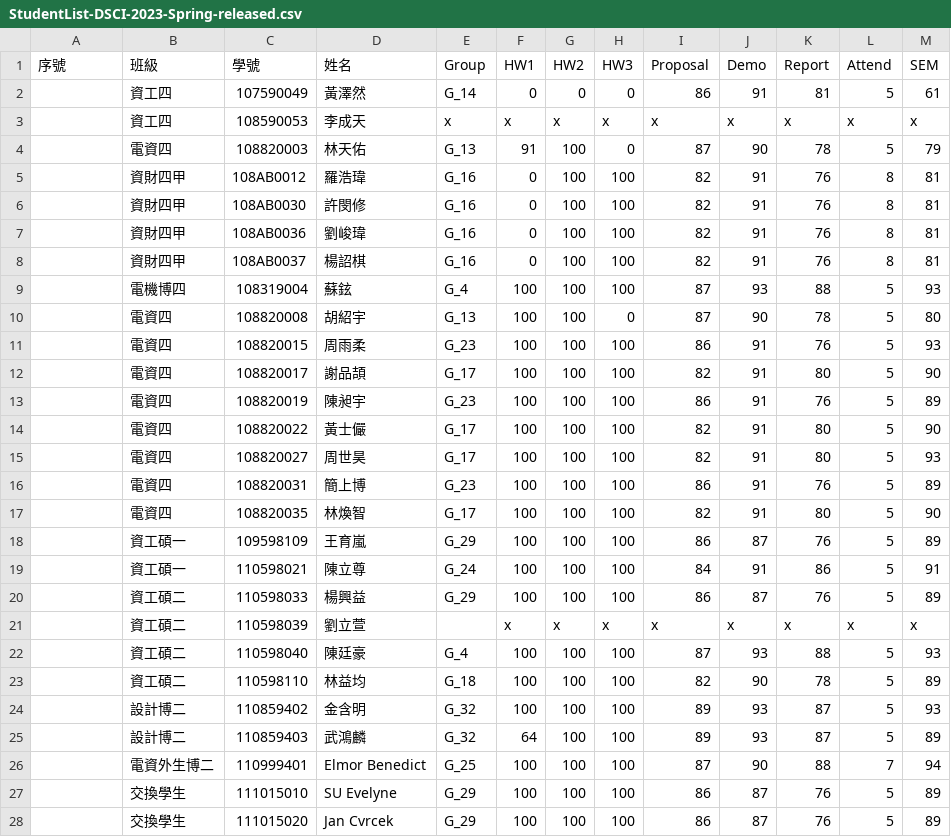
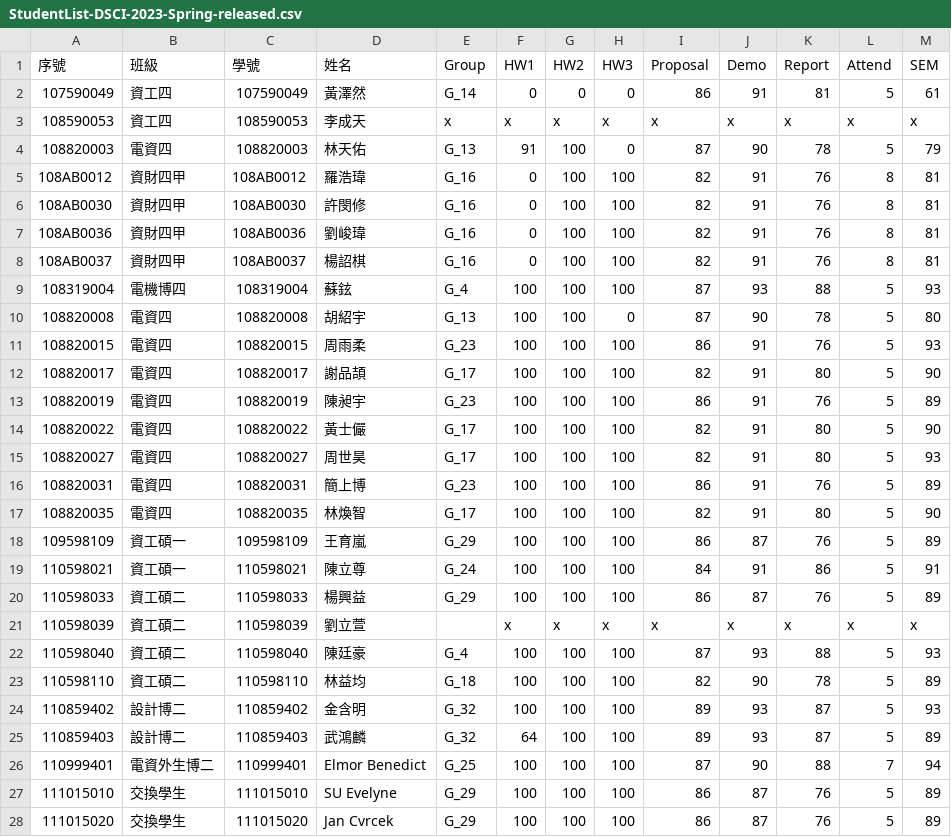
Before and after one commit to eggcm/DSCI-grades-S23, a CSV file: StudentList-DSCI-2023-Spring-released.csv, drawn as a sheet; only a part is shown; the diff covers the shown part only.

Commit message:
Add files via upload

```diff
--- a/StudentList-DSCI-2023-Spring-released.csv
+++ b/StudentList-DSCI-2023-Spring-released.csv
@@ -1,28 +1,28 @@
 序號,班級,學號,姓名,Group,HW1,HW2,HW3,Proposal,Demo,Report,Attend,SEM,,
-,資工四,107590049,黃澤然,G_14,0,0,0,86 ,91 ,81 ,5,61 ,,
-,資工四,108590053,李成天,x,x,x,x,x,x,x,x,x,,
-,電資四,108820003,林天佑,G_13,91,100,0,87 ,90 ,78 ,5,79 ,,
-,資財四甲,108AB0012,羅浩瑋,G_16,0,100,100,82 ,91 ,76 ,8,81 ,,
-,資財四甲,108AB0030,許閔修,G_16,0,100,100,82 ,91 ,76 ,8,81 ,,
-,資財四甲,108AB0036,劉峻瑋,G_16,0,100,100,82 ,91 ,76 ,8,81 ,,
-,資財四甲,108AB0037,楊詔棋,G_16,0,100,100,82 ,91 ,76 ,8,81 ,,
-,電機博四,108319004,蘇鉉,G_4,100,100,100,87 ,93 ,88 ,5,93 , ,
-,電資四,108820008,胡紹宇,G_13,100,100,0,87 ,90 ,78 ,5,80 ,,
-,電資四,108820015,周雨柔,G_23,100,100,100,86 ,91 ,76 ,5,93 , ,
-,電資四,108820017,謝品頡,G_17,100,100,100,82 ,91 ,80 ,5,90 ,,
-,電資四,108820019,陳昶宇,G_23,100,100,100,86 ,91 ,76 ,5,89 ,,
-,電資四,108820022,黃士儼,G_17,100,100,100,82 ,91 ,80 ,5,90 ,,
-,電資四,108820027,周世昊,G_17,100,100,100,82 ,91 ,80 ,5,93 ,,
-,電資四,108820031,簡上博,G_23,100,100,100,86 ,91 ,76 ,5,89 ,,
-,電資四,108820035,林煥智,G_17,100,100,100,82 ,91 ,80 ,5,90 ,,
-,資工碩一,109598109,王育嵐,G_29,100,100,100,86 ,87 ,76 ,5,89 ,,
-,資工碩一,110598021,陳立尊,G_24,100,100,100,84 ,91 ,86 ,5,91 , ,
-,資工碩二,110598033,楊興益,G_29,100,100,100,86 ,87 ,76 ,5,89 ,,
-,資工碩二,110598039,劉立萱,,x,x,x,x,x,x,x,x,,
-,資工碩二,110598040,陳廷豪,G_4,100,100,100,87 ,93 ,88 ,5,93 ,,
-,資工碩二,110598110,林益均,G_18,100,100,100,82 ,90 ,78 ,5,89 ,,
-,設計博二,110859402,金含明,G_32,100,100,100,89 ,93 ,87 ,5,93 , ,
-,設計博二,110859403,武鴻麟,G_32,64,100,100,89 ,93 ,87 ,5,89 ,,
-,電資外生博二,110999401,Elmor Benedict,G_25,100,100,100,87 ,90 ,88 ,7,94 ,,
-,交換學生,111015010,SU Evelyne,G_29,100,100,100,86 ,87 ,76 ,5,89 ,,
-,交換學生,111015020,Jan Cvrcek,G_29,100,100,100,86 ,87 ,76 ,5,89 , ,
+107590049,資工四,107590049,黃澤然,G_14,0,0,0,86 ,91 ,81 ,5,61 ,,
+108590053,資工四,108590053,李成天,x,x,x,x,x,x,x,x,x,,
+108820003,電資四,108820003,林天佑,G_13,91,100,0,87 ,90 ,78 ,5,79 ,,
+108AB0012,資財四甲,108AB0012,羅浩瑋,G_16,0,100,100,82 ,91 ,76 ,8,81 ,,
+108AB0030,資財四甲,108AB0030,許閔修,G_16,0,100,100,82 ,91 ,76 ,8,81 ,,
+108AB0036,資財四甲,108AB0036,劉峻瑋,G_16,0,100,100,82 ,91 ,76 ,8,81 ,,
+108AB0037,資財四甲,108AB0037,楊詔棋,G_16,0,100,100,82 ,91 ,76 ,8,81 ,,
+108319004,電機博四,108319004,蘇鉉,G_4,100,100,100,87 ,93 ,88 ,5,93 , ,
+108820008,電資四,108820008,胡紹宇,G_13,100,100,0,87 ,90 ,78 ,5,80 ,,
+108820015,電資四,108820015,周雨柔,G_23,100,100,100,86 ,91 ,76 ,5,93 , ,
+108820017,電資四,108820017,謝品頡,G_17,100,100,100,82 ,91 ,80 ,5,90 ,,
+108820019,電資四,108820019,陳昶宇,G_23,100,100,100,86 ,91 ,76 ,5,89 ,,
+108820022,電資四,108820022,黃士儼,G_17,100,100,100,82 ,91 ,80 ,5,90 ,,
+108820027,電資四,108820027,周世昊,G_17,100,100,100,82 ,91 ,80 ,5,93 ,,
+108820031,電資四,108820031,簡上博,G_23,100,100,100,86 ,91 ,76 ,5,89 ,,
+108820035,電資四,108820035,林煥智,G_17,100,100,100,82 ,91 ,80 ,5,90 ,,
+109598109,資工碩一,109598109,王育嵐,G_29,100,100,100,86 ,87 ,76 ,5,89 ,,
+110598021,資工碩一,110598021,陳立尊,G_24,100,100,100,84 ,91 ,86 ,5,91 , ,
+110598033,資工碩二,110598033,楊興益,G_29,100,100,100,86 ,87 ,76 ,5,89 ,,
+110598039,資工碩二,110598039,劉立萱,,x,x,x,x,x,x,x,x,,
+110598040,資工碩二,110598040,陳廷豪,G_4,100,100,100,87 ,93 ,88 ,5,93 ,,
+110598110,資工碩二,110598110,林益均,G_18,100,100,100,82 ,90 ,78 ,5,89 ,,
+110859402,設計博二,110859402,金含明,G_32,100,100,100,89 ,93 ,87 ,5,93 , ,
+110859403,設計博二,110859403,武鴻麟,G_32,64,100,100,89 ,93 ,87 ,5,89 ,,
+110999401,電資外生博二,110999401,Elmor Benedict,G_25,100,100,100,87 ,90 ,88 ,7,94 ,,
+111015010,交換學生,111015010,SU Evelyne,G_29,100,100,100,86 ,87 ,76 ,5,89 ,,
+111015020,交換學生,111015020,Jan Cvrcek,G_29,100,100,100,86 ,87 ,76 ,5,89 , ,
```
Also changed, not shown: 84 edited cells elsewhere in this file.
